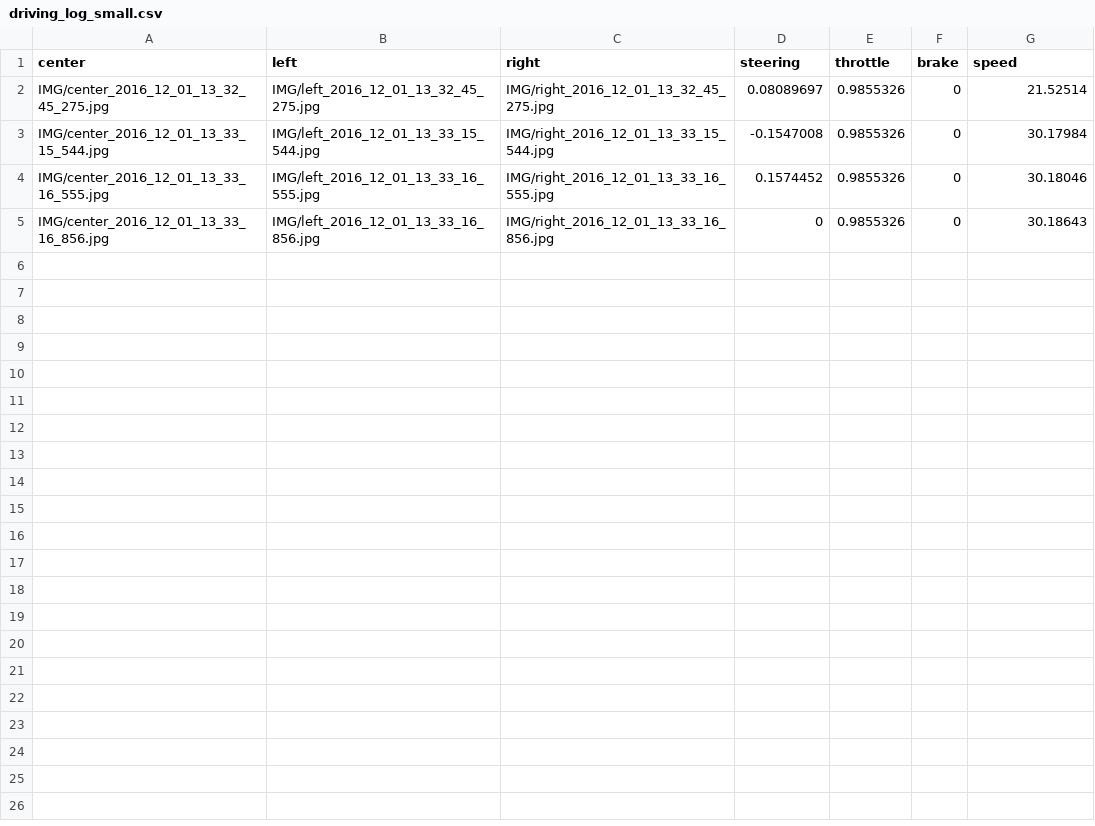
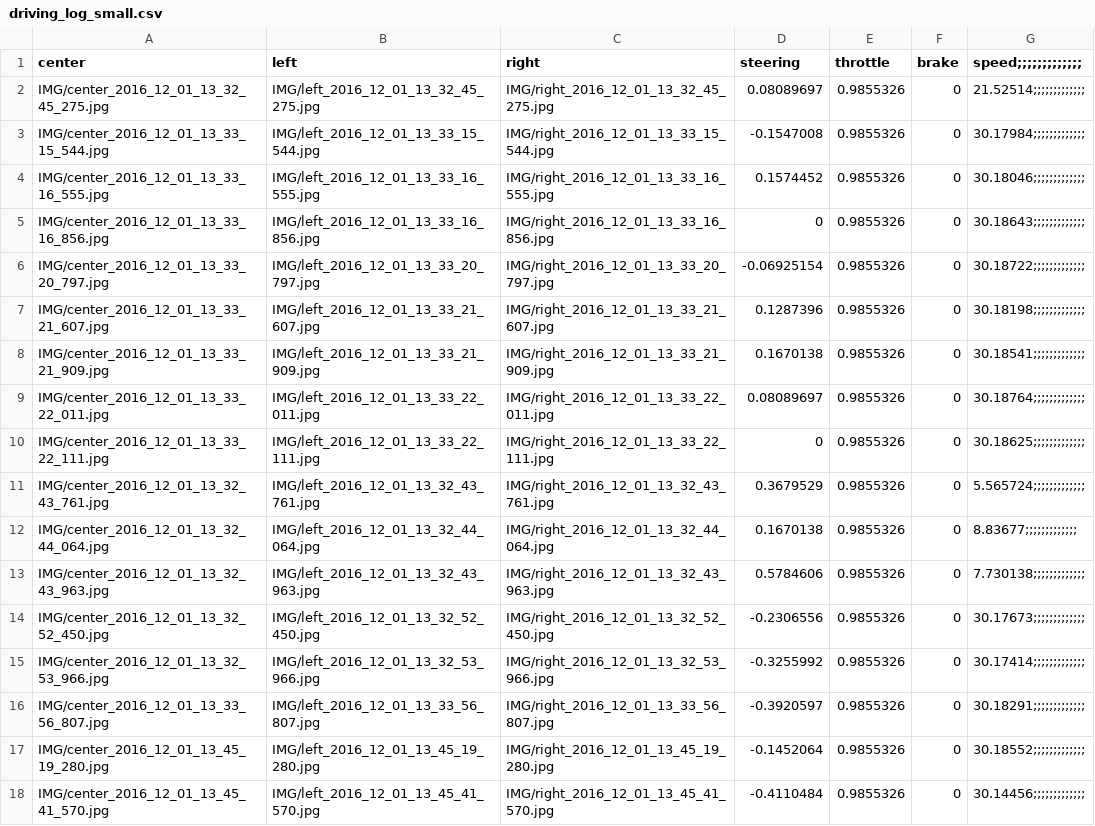
Before and after one commit to gada1982/CarND-Behavioral-Cloning-Project, a CSV file: data_udacity/driving_log_small.csv, drawn as a sheet.

Commit message:
Add first version of left/right/center images with flipping

```diff
--- a/data_udacity/driving_log_small.csv
+++ b/data_udacity/driving_log_small.csv
@@ -1,5 +1,18 @@
-center,left,right,steering,throttle,brake,speed
-IMG/center_2016_12_01_13_32_45_275.jpg, IMG/left_2016_12_01_13_32_45_275.jpg, IMG/right_2016_12_01_13_32_45_275.jpg, 0.08089697, 0.9855326, 0, 21.52514
-IMG/center_2016_12_01_13_33_15_544.jpg, IMG/left_2016_12_01_13_33_15_544.jpg, IMG/right_2016_12_01_13_33_15_544.jpg, -0.1547008, 0.9855326, 0, 30.17984
-IMG/center_2016_12_01_13_33_16_555.jpg, IMG/left_2016_12_01_13_33_16_555.jpg, IMG/right_2016_12_01_13_33_16_555.jpg, 0.1574452, 0.9855326, 0, 30.18046
-IMG/center_2016_12_01_13_33_16_856.jpg, IMG/left_2016_12_01_13_33_16_856.jpg, IMG/right_2016_12_01_13_33_16_856.jpg, 0, 0.9855326, 0, 30.18643
+center,left,right,steering,throttle,brake,speed;;;;;;;;;;;;;
+IMG/center_2016_12_01_13_32_45_275.jpg, IMG/left_2016_12_01_13_32_45_275.jpg, IMG/right_2016_12_01_13_32_45_275.jpg, 0.08089697, 0.9855326, 0, 21.52514;;;;;;;;;;;;;
+IMG/center_2016_12_01_13_33_15_544.jpg, IMG/left_2016_12_01_13_33_15_544.jpg, IMG/right_2016_12_01_13_33_15_544.jpg, -0.1547008, 0.9855326, 0, 30.17984;;;;;;;;;;;;;
+IMG/center_2016_12_01_13_33_16_555.jpg, IMG/left_2016_12_01_13_33_16_555.jpg, IMG/right_2016_12_01_13_33_16_555.jpg, 0.1574452, 0.9855326, 0, 30.18046;;;;;;;;;;;;;
+IMG/center_2016_12_01_13_33_16_856.jpg, IMG/left_2016_12_01_13_33_16_856.jpg, IMG/right_2016_12_01_13_33_16_856.jpg, 0, 0.9855326, 0, 30.18643;;;;;;;;;;;;;
+IMG/center_2016_12_01_13_33_20_797.jpg, IMG/left_2016_12_01_13_33_20_797.jpg, IMG/right_2016_12_01_13_33_20_797.jpg, -0.06925154, 0.9855326, 0, 30.18722;;;;;;;;;;;;;
+IMG/center_2016_12_01_13_33_21_607.jpg, IMG/left_2016_12_01_13_33_21_607.jpg, IMG/right_2016_12_01_13_33_21_607.jpg, 0.1287396, 0.9855326, 0, 30.18198;;;;;;;;;;;;;
+IMG/center_2016_12_01_13_33_21_909.jpg, IMG/left_2016_12_01_13_33_21_909.jpg, IMG/right_2016_12_01_13_33_21_909.jpg, 0.1670138, 0.9855326, 0, 30.18541;;;;;;;;;;;;;
+IMG/center_2016_12_01_13_33_22_011.jpg, IMG/left_2016_12_01_13_33_22_011.jpg, IMG/right_2016_12_01_13_33_22_011.jpg, 0.08089697, 0.9855326, 0, 30.18764;;;;;;;;;;;;;
+IMG/center_2016_12_01_13_33_22_111.jpg, IMG/left_2016_12_01_13_33_22_111.jpg, IMG/right_2016_12_01_13_33_22_111.jpg, 0, 0.9855326, 0, 30.18625;;;;;;;;;;;;;
+IMG/center_2016_12_01_13_32_43_761.jpg, IMG/left_2016_12_01_13_32_43_761.jpg, IMG/right_2016_12_01_13_32_43_761.jpg, 0.3679529, 0.9855326, 0, 5.565724;;;;;;;;;;;;;
+IMG/center_2016_12_01_13_32_44_064.jpg, IMG/left_2016_12_01_13_32_44_064.jpg, IMG/right_2016_12_01_13_32_44_064.jpg, 0.1670138, 0.9855326, 0, 8.83677;;;;;;;;;;;;;
+IMG/center_2016_12_01_13_32_43_963.jpg, IMG/left_2016_12_01_13_32_43_963.jpg, IMG/right_2016_12_01_13_32_43_963.jpg, 0.5784606, 0.9855326, 0, 7.730138;;;;;;;;;;;;;
+IMG/center_2016_12_01_13_32_52_450.jpg, IMG/left_2016_12_01_13_32_52_450.jpg, IMG/right_2016_12_01_13_32_52_450.jpg, -0.2306556, 0.9855326, 0, 30.17673;;;;;;;;;;;;;
+IMG/center_2016_12_01_13_32_53_966.jpg, IMG/left_2016_12_01_13_32_53_966.jpg, IMG/right_2016_12_01_13_32_53_966.jpg, -0.3255992, 0.9855326, 0, 30.17414;;;;;;;;;;;;;
+IMG/center_2016_12_01_13_33_56_807.jpg, IMG/left_2016_12_01_13_33_56_807.jpg, IMG/right_2016_12_01_13_33_56_807.jpg, -0.3920597, 0.9855326, 0, 30.18291;;;;;;;;;;;;;
+IMG/center_2016_12_01_13_45_19_280.jpg, IMG/left_2016_12_01_13_45_19_280.jpg, IMG/right_2016_12_01_13_45_19_280.jpg, -0.1452064, 0.9855326, 0, 30.18552;;;;;;;;;;;;;
+IMG/center_2016_12_01_13_45_41_570.jpg, IMG/left_2016_12_01_13_45_41_570.jpg, IMG/right_2016_12_01_13_45_41_570.jpg, -0.4110484, 0.9855326, 0, 30.14456;;;;;;;;;;;;;
```
Also changed, not shown: 1 other file.
